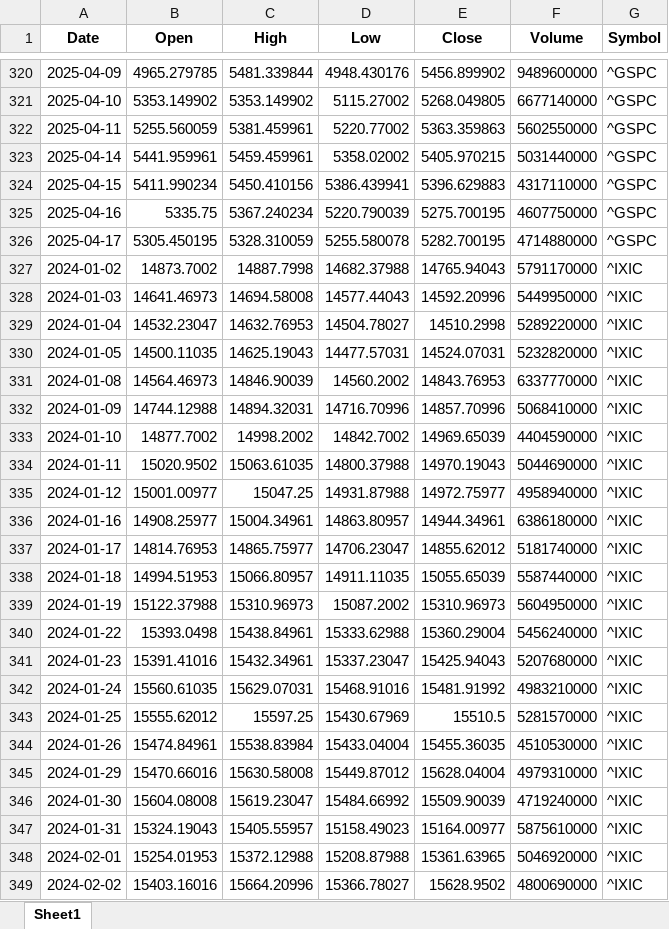
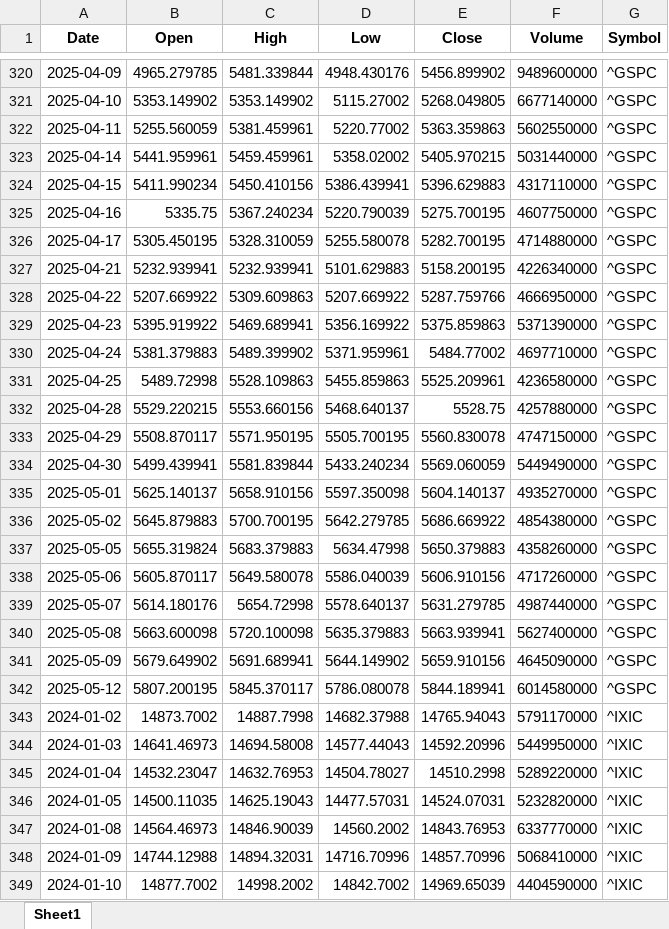
Before and after one commit to SaWyyy/Projekt_ZED, an Excel workbook: market_data.xlsx, sheet Sheet1, drawn as a sheet; only a part is shown, gaps mark what is left out; the shorter side is filled out with more unchanged rows; values as stored, in another font and other column widths than the file's, no borders; the diff covers the shown part only; the diff names each change by its address in the sheet, - before the commit and + after, or states it on an @@ line.

```diff
--- a/market_data.xlsx (sheet Sheet1)
+++ b/market_data.xlsx (sheet Sheet1)
+row 327: 2025-04-21 | 5232.939941 | 5232.939941 | 5101.629883 | 5158.200195 | 4226340000 | ^GSPC
+row 328: 2025-04-22 | 5207.669922 | 5309.609863 | 5207.669922 | 5287.759766 | 4666950000 | ^GSPC
+row 329: 2025-04-23 | 5395.919922 | 5469.689941 | 5356.169922 | 5375.859863 | 5371390000 | ^GSPC
+row 330: 2025-04-24 | 5381.379883 | 5489.399902 | 5371.959961 | 5484.77002 | 4697710000 | ^GSPC
+row 331: 2025-04-25 | 5489.72998 | 5528.109863 | 5455.859863 | 5525.209961 | 4236580000 | ^GSPC
+row 332: 2025-04-28 | 5529.220215 | 5553.660156 | 5468.640137 | 5528.75 | 4257880000 | ^GSPC
+row 333: 2025-04-29 | 5508.870117 | 5571.950195 | 5505.700195 | 5560.830078 | 4747150000 | ^GSPC
+row 334: 2025-04-30 | 5499.439941 | 5581.839844 | 5433.240234 | 5569.060059 | 5449490000 | ^GSPC
+row 335: 2025-05-01 | 5625.140137 | 5658.910156 | 5597.350098 | 5604.140137 | 4935270000 | ^GSPC
+row 336: 2025-05-02 | 5645.879883 | 5700.700195 | 5642.279785 | 5686.669922 | 4854380000 | ^GSPC
+row 337: 2025-05-05 | 5655.319824 | 5683.379883 | 5634.47998 | 5650.379883 | 4358260000 | ^GSPC
+row 338: 2025-05-06 | 5605.870117 | 5649.580078 | 5586.040039 | 5606.910156 | 4717260000 | ^GSPC
+row 339: 2025-05-07 | 5614.180176 | 5654.72998 | 5578.640137 | 5631.279785 | 4987440000 | ^GSPC
+row 340: 2025-05-08 | 5663.600098 | 5720.100098 | 5635.379883 | 5663.939941 | 5627400000 | ^GSPC
+row 341: 2025-05-09 | 5679.649902 | 5691.689941 | 5644.149902 | 5659.910156 | 4645090000 | ^GSPC
+row 342: 2025-05-12 | 5807.200195 | 5845.370117 | 5786.080078 | 5844.189941 | 6014580000 | ^GSPC
```
Also changed, not shown: 120 added rows elsewhere in this sheet, stock_data.xlsx, 3 other files.
